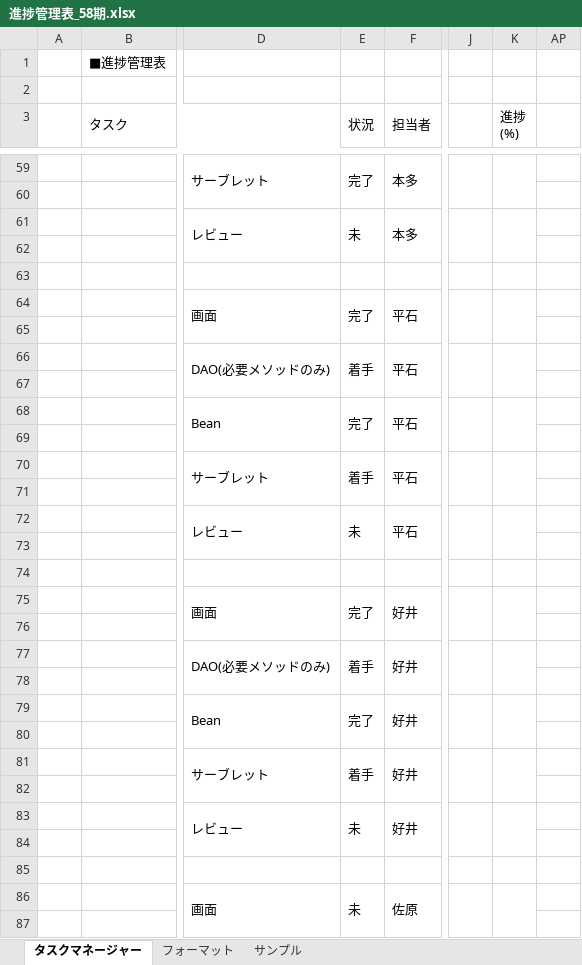
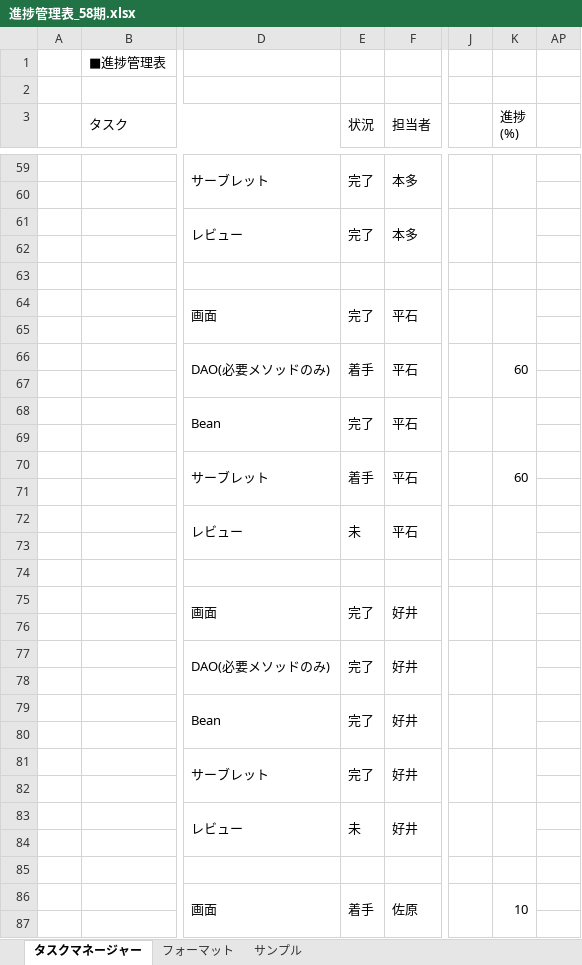
Before and after one commit to comsize-yutohonda/TaskManager, an Excel workbook: 進捗管理表_58期.xlsx, sheet タスクマネージャー, drawn as a sheet; only a part is shown, gaps mark what is left out; values as stored, in another font and other column widths than the file's, no cell formats; the diff covers the shown part only; the diff names each change by its address in the sheet, - before the commit and + after, or states it on an @@ line.

Commit message:
9/29進捗確認

```diff
--- a/進捗管理表_58期.xlsx (sheet タスクマネージャー)
+++ b/進捗管理表_58期.xlsx (sheet タスクマネージャー)
-E61 (状況): 未
+E61 (状況): 完了
-K66 (進捗 (%)): (empty)
+K66 (進捗 (%)): 60
-K70 (進捗 (%)): (empty)
+K70 (進捗 (%)): 60
-E77 (状況): 着手
+E77 (状況): 完了
-E81 (状況): 着手
+E81 (状況): 完了
-E86 (状況): 未
+E86 (状況): 着手
-K86 (進捗 (%)): (empty)
+K86 (進捗 (%)): 10
```
Also changed, not shown: 4 edited cells elsewhere in this sheet, cell formats.
